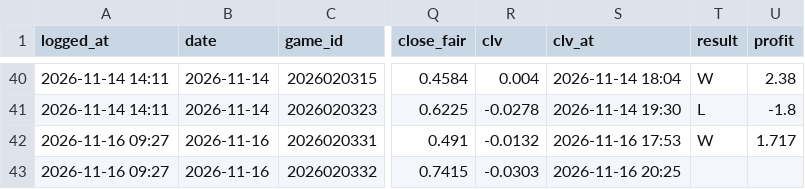
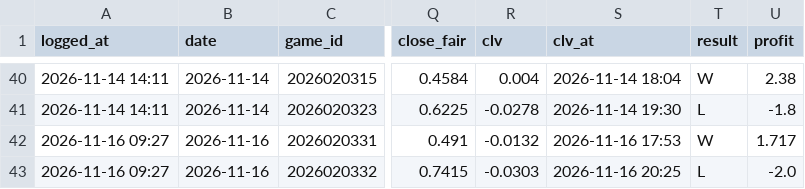
Before and after one commit to 88jackcarr/NHL-odds-betting, a CSV file: data/bets.csv, drawn as a sheet; only a part is shown, gaps mark what is left out; the diff names each change by its address in the sheet, - before the commit and + after, or states it on an @@ line.

```diff
--- a/data/bets.csv
+++ b/data/bets.csv
-T43 (result): (empty)
+T43 (result): L
-U43 (profit): (empty)
+U43 (profit): -2.0
```
Also changed, not shown: data/games.csv, data/goalie_games.csv, 2 other files.
